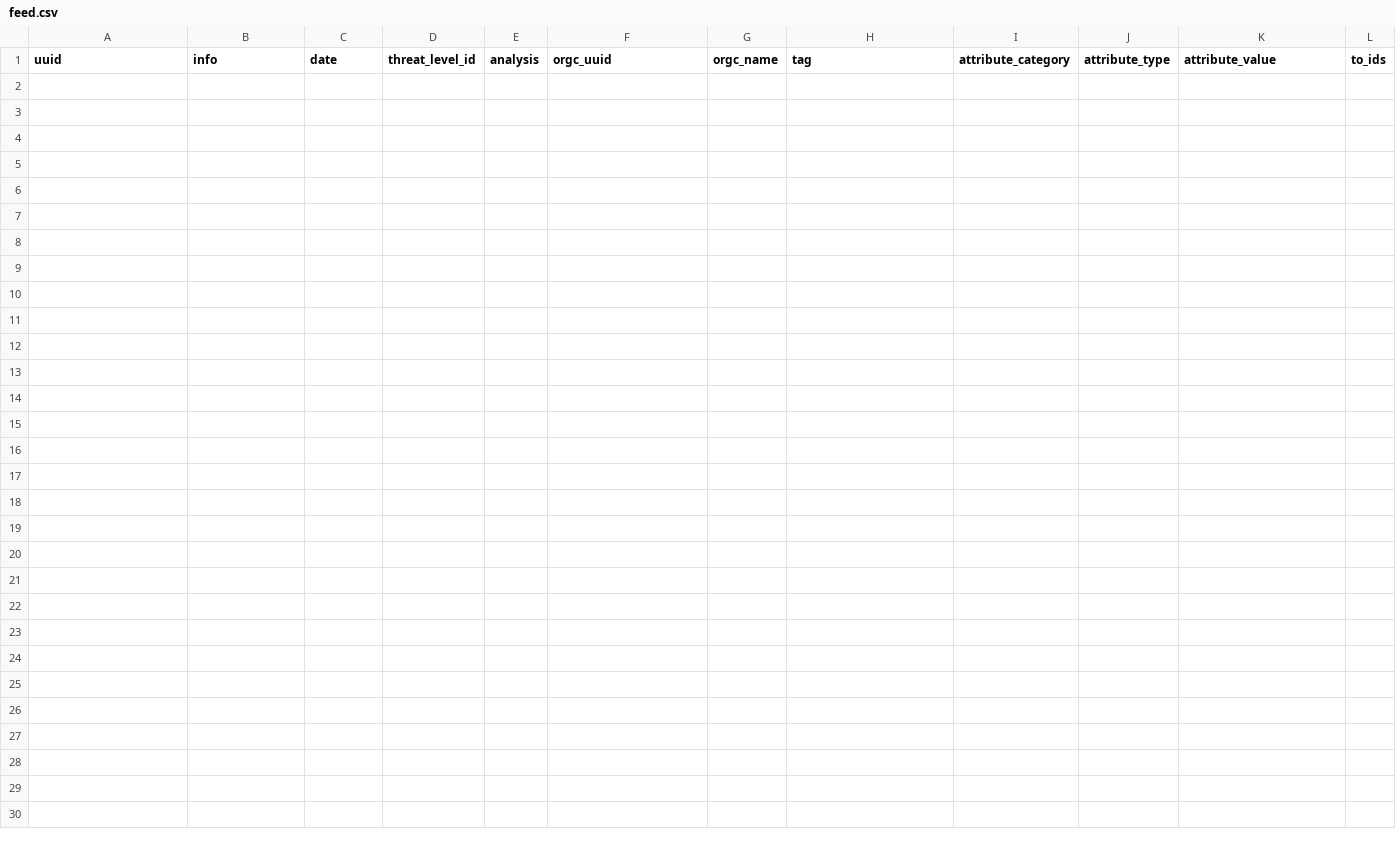
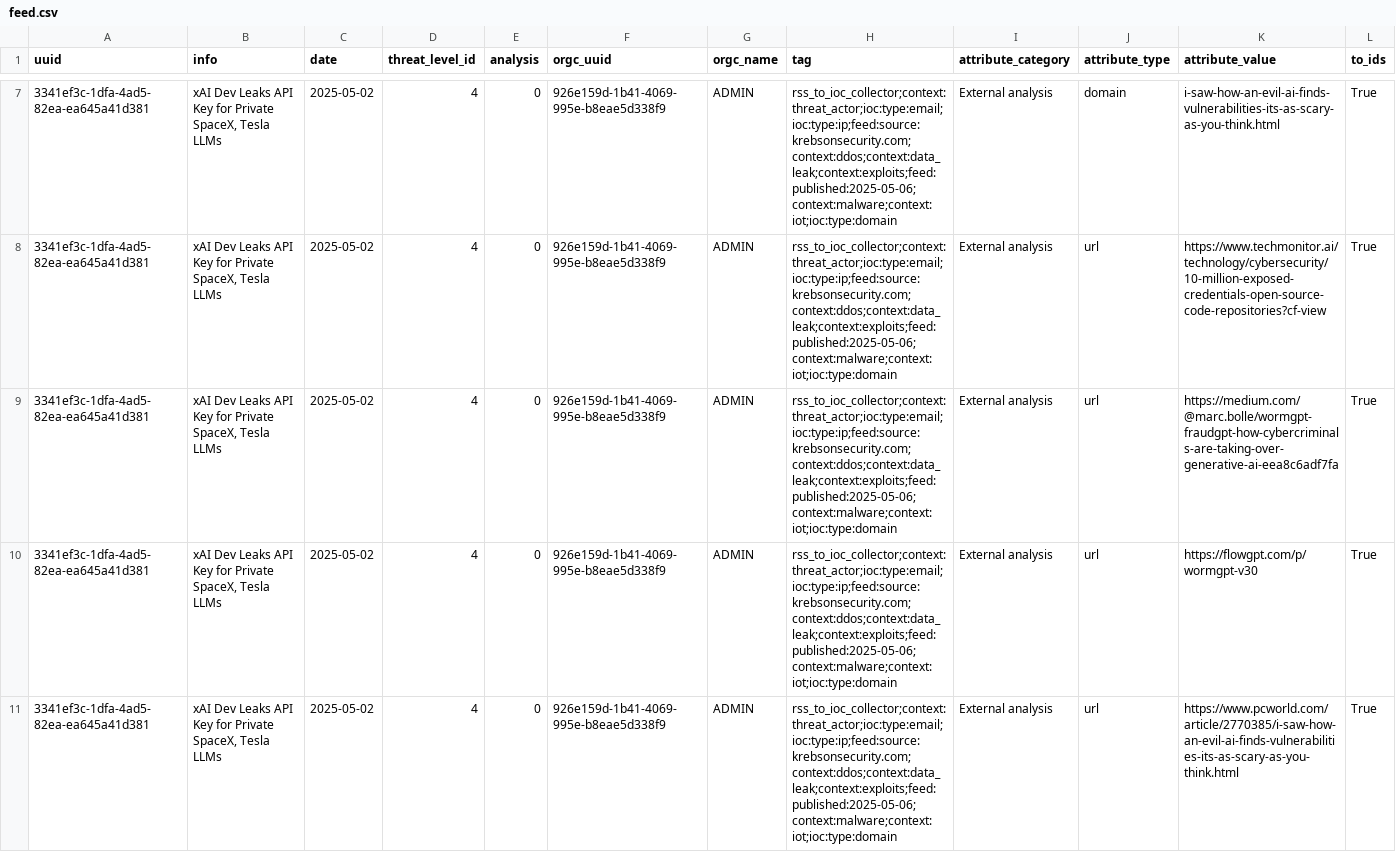
Before and after one commit to 0xAtef/RSS-to-IOCs-Correlation, a CSV file: misp_feed/feed.csv, drawn as a sheet; only a part is shown, gaps mark what is left out; rows hold the shown columns only; the diff covers the shown part only; the diff names each change by its address in the sheet, - before the commit and + after, or states it on an @@ line.

```diff
--- a/misp_feed/feed.csv
+++ b/misp_feed/feed.csv
+row 7: 3341ef3c-1dfa-4ad5-82ea-ea645a41d381 | xAI Dev Leaks API Key for Private SpaceX, Tesla LLMs | 2025-05-02 | 4 | 0 | 926e159d-1b41-4069-995e-b8eae5d338f9 | ADMIN | rss_to_ioc_collector;context:threat_actor;ioc:type:email;ioc:type:ip;feed:source:krebsonsecurity.com;context:ddos;context:data_leak;context:exploits;feed:published:2025-05-06;context:malware;context:iot;ioc:type:domain | External analysis | domain | i-saw-how-an-evil-ai-finds-vulnerabilities-its-as-scary-as-you-think.html | True
+row 8: 3341ef3c-1dfa-4ad5-82ea-ea645a41d381 | xAI Dev Leaks API Key for Private SpaceX, Tesla LLMs | 2025-05-02 | 4 | 0 | 926e159d-1b41-4069-995e-b8eae5d338f9 | ADMIN | rss_to_ioc_collector;context:threat_actor;ioc:type:email;ioc:type:ip;feed:source:krebsonsecurity.com;context:ddos;context:data_leak;context:exploits;feed:published:2025-05-06;context:malware;context:iot;ioc:type:domain | External analysis | url | https://www.techmonitor.ai/technology/cybersecurity/10-million-exposed-credentials-open-source-code-repositories?cf-view | True
+row 9: 3341ef3c-1dfa-4ad5-82ea-ea645a41d381 | xAI Dev Leaks API Key for Private SpaceX, Tesla LLMs | 2025-05-02 | 4 | 0 | 926e159d-1b41-4069-995e-b8eae5d338f9 | ADMIN | rss_to_ioc_collector;context:threat_actor;ioc:type:email;ioc:type:ip;feed:source:krebsonsecurity.com;context:ddos;context:data_leak;context:exploits;feed:published:2025-05-06;context:malware;context:iot;ioc:type:domain | External analysis | url | https://medium.com/@marc.bolle/wormgpt-fraudgpt-how-cybercriminals-are-taking-over-generative-ai-eea8c6adf7fa | True
+row 10: 3341ef3c-1dfa-4ad5-82ea-ea645a41d381 | xAI Dev Leaks API Key for Private SpaceX, Tesla LLMs | 2025-05-02 | 4 | 0 | 926e159d-1b41-4069-995e-b8eae5d338f9 | ADMIN | rss_to_ioc_collector;context:threat_actor;ioc:type:email;ioc:type:ip;feed:source:krebsonsecurity.com;context:ddos;context:data_leak;context:exploits;feed:published:2025-05-06;context:malware;context:iot;ioc:type:domain | External analysis | url | https://flowgpt.com/p/wormgpt-v30 | True
+row 11: 3341ef3c-1dfa-4ad5-82ea-ea645a41d381 | xAI Dev Leaks API Key for Private SpaceX, Tesla LLMs | 2025-05-02 | 4 | 0 | 926e159d-1b41-4069-995e-b8eae5d338f9 | ADMIN | rss_to_ioc_collector;context:threat_actor;ioc:type:email;ioc:type:ip;feed:source:krebsonsecurity.com;context:ddos;context:data_leak;context:exploits;feed:published:2025-05-06;context:malware;context:iot;ioc:type:domain | External analysis | url | https://www.pcworld.com/article/2770385/i-saw-how-an-evil-ai-finds-vulnerabilities-its-as-scary-as-you-think.html | True
```
Also changed, not shown: 5 added rows elsewhere in this file.
